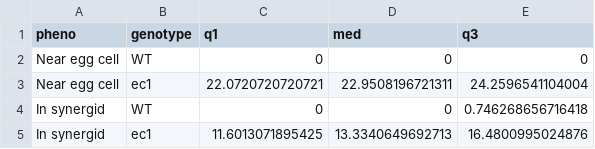
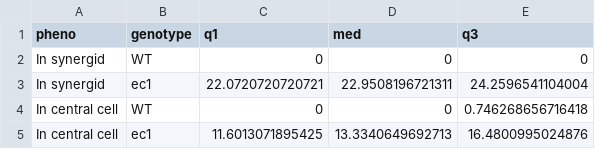
Before and after one commit to ktonosaki/Science_EC1, a CSV file: fig3/results/fig3_abnormal_ovule_summary.csv, drawn as a sheet.

```diff
--- a/fig3/results/fig3_abnormal_ovule_summary.csv
+++ b/fig3/results/fig3_abnormal_ovule_summary.csv
@@ -1,5 +1,5 @@
 "pheno","genotype","q1","med","q3"
-"Near egg cell","WT",0,0,0
-"Near egg cell","ec1",22.0720720720721,22.9508196721311,24.2596541104004
-"In synergid","WT",0,0,0.746268656716418
-"In synergid","ec1",11.6013071895425,13.3340649692713,16.4800995024876
+"In synergid","WT",0,0,0
+"In synergid","ec1",22.0720720720721,22.9508196721311,24.2596541104004
+"In central cell","WT",0,0,0.746268656716418
+"In central cell","ec1",11.6013071895425,13.3340649692713,16.4800995024876
```
Also changed, not shown: 6 other files.
